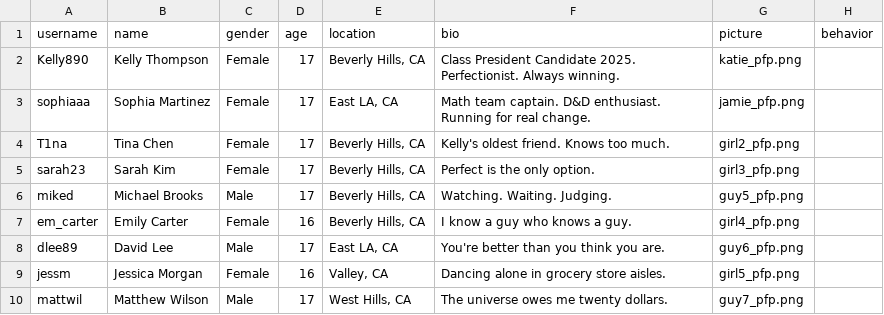
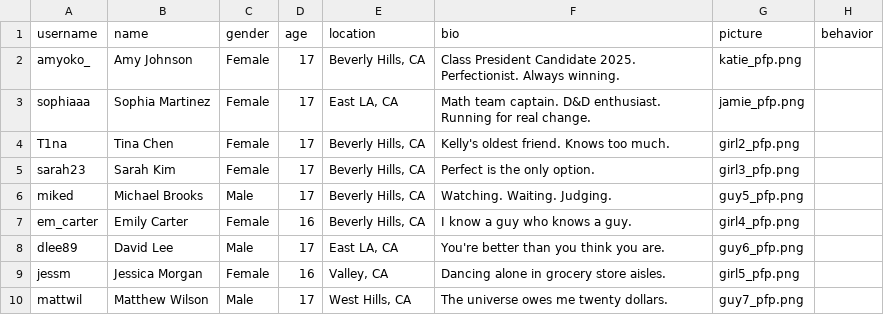
Before and after one commit to jessiejia0809/truman, a CSV file: scenarios/narcissistic/agents.csv, drawn as a sheet; only a part is shown; the diff names each change by its address in the sheet, - before the commit and + after, or states it on an @@ line.

```diff
--- a/scenarios/narcissistic/agents.csv
+++ b/scenarios/narcissistic/agents.csv
-A2 (username): Kelly890
+A2 (username): amyoko_
-B2 (name): Kelly Thompson
+B2 (name): Amy Johnson
```
Also changed, not shown: scenarios/narcissistic/posts.csv, scenarios/narcissistic/replies.csv.
